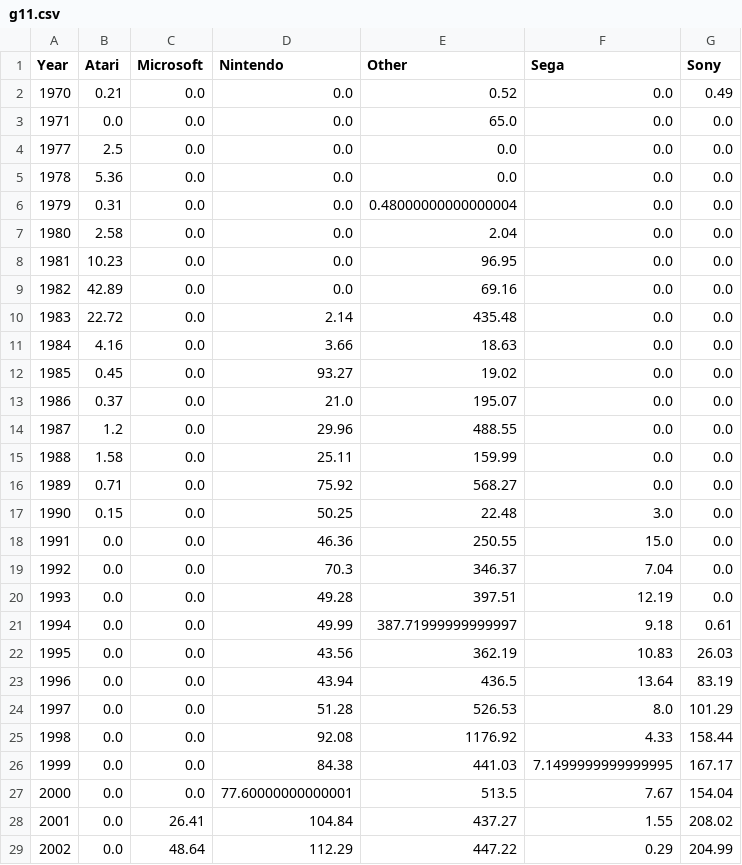
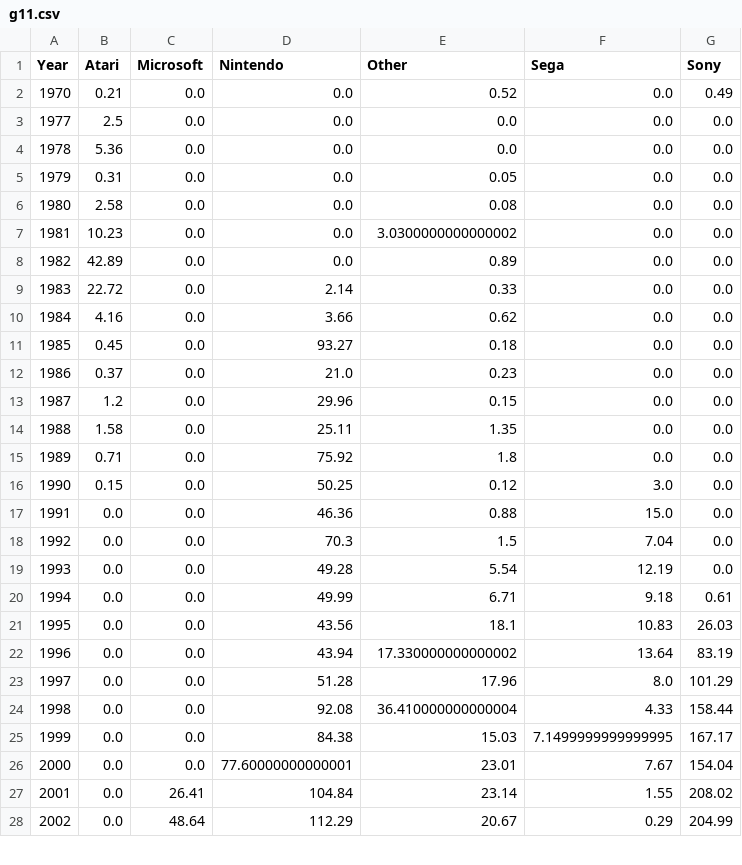
Before and after one commit to dmarticr/CAPP30239_FA22, a CSV file: data/g11.csv, drawn as a sheet; only a part is shown; the diff covers the shown part only.

Commit message:
final project charts - reduced data size

```diff
--- a/data/g11.csv
+++ b/data/g11.csv
@@ -2,28 +2,27 @@ Year,Atari,Microsoft,Nintendo,Other,Sega,Sony
 1970,0.21,0.0,0.0,0.52,0.0,0.49
-1971,0.0,0.0,0.0,65.0,0.0,0.0
 1977,2.5,0.0,0.0,0.0,0.0,0.0
 1978,5.36,0.0,0.0,0.0,0.0,0.0
-1979,0.31,0.0,0.0,0.48000000000000004,0.0,0.0
-1980,2.58,0.0,0.0,2.04,0.0,0.0
-1981,10.23,0.0,0.0,96.95,0.0,0.0
-1982,42.89,0.0,0.0,69.16,0.0,0.0
-1983,22.72,0.0,2.14,435.48,0.0,0.0
-1984,4.16,0.0,3.66,18.63,0.0,0.0
-1985,0.45,0.0,93.27,19.02,0.0,0.0
-1986,0.37,0.0,21.0,195.07,0.0,0.0
-1987,1.2,0.0,29.96,488.55,0.0,0.0
-1988,1.58,0.0,25.11,159.99,0.0,0.0
-1989,0.71,0.0,75.92,568.27,0.0,0.0
-1990,0.15,0.0,50.25,22.48,3.0,0.0
-1991,0.0,0.0,46.36,250.55,15.0,0.0
-1992,0.0,0.0,70.3,346.37,7.04,0.0
-1993,0.0,0.0,49.28,397.51,12.19,0.0
-1994,0.0,0.0,49.99,387.71999999999997,9.18,0.61
-1995,0.0,0.0,43.56,362.19,10.83,26.03
-1996,0.0,0.0,43.94,436.5,13.64,83.19
-1997,0.0,0.0,51.28,526.53,8.0,101.29
-1998,0.0,0.0,92.08,1176.92,4.33,158.44
-1999,0.0,0.0,84.38,441.03,7.1499999999999995,167.17
-2000,0.0,0.0,77.60000000000001,513.5,7.67,154.04
-2001,0.0,26.41,104.84,437.27,1.55,208.02
-2002,0.0,48.64,112.29,447.22,0.29,204.99
+1979,0.31,0.0,0.0,0.05,0.0,0.0
+1980,2.58,0.0,0.0,0.08,0.0,0.0
+1981,10.23,0.0,0.0,3.0300000000000002,0.0,0.0
+1982,42.89,0.0,0.0,0.89,0.0,0.0
+1983,22.72,0.0,2.14,0.33,0.0,0.0
+1984,4.16,0.0,3.66,0.62,0.0,0.0
+1985,0.45,0.0,93.27,0.18,0.0,0.0
+1986,0.37,0.0,21.0,0.23,0.0,0.0
+1987,1.2,0.0,29.96,0.15,0.0,0.0
+1988,1.58,0.0,25.11,1.35,0.0,0.0
+1989,0.71,0.0,75.92,1.8,0.0,0.0
+1990,0.15,0.0,50.25,0.12,3.0,0.0
+1991,0.0,0.0,46.36,0.88,15.0,0.0
+1992,0.0,0.0,70.3,1.5,7.04,0.0
+1993,0.0,0.0,49.28,5.54,12.19,0.0
+1994,0.0,0.0,49.99,6.71,9.18,0.61
+1995,0.0,0.0,43.56,18.1,10.83,26.03
+1996,0.0,0.0,43.94,17.330000000000002,13.64,83.19
+1997,0.0,0.0,51.28,17.96,8.0,101.29
+1998,0.0,0.0,92.08,36.410000000000004,4.33,158.44
+1999,0.0,0.0,84.38,15.03,7.1499999999999995,167.17
+2000,0.0,0.0,77.60000000000001,23.01,7.67,154.04
+2001,0.0,26.41,104.84,23.14,1.55,208.02
+2002,0.0,48.64,112.29,20.67,0.29,204.99
```
Also changed, not shown: 20 edited cells elsewhere in this file, data/g11_alt.csv, 8 other files.
